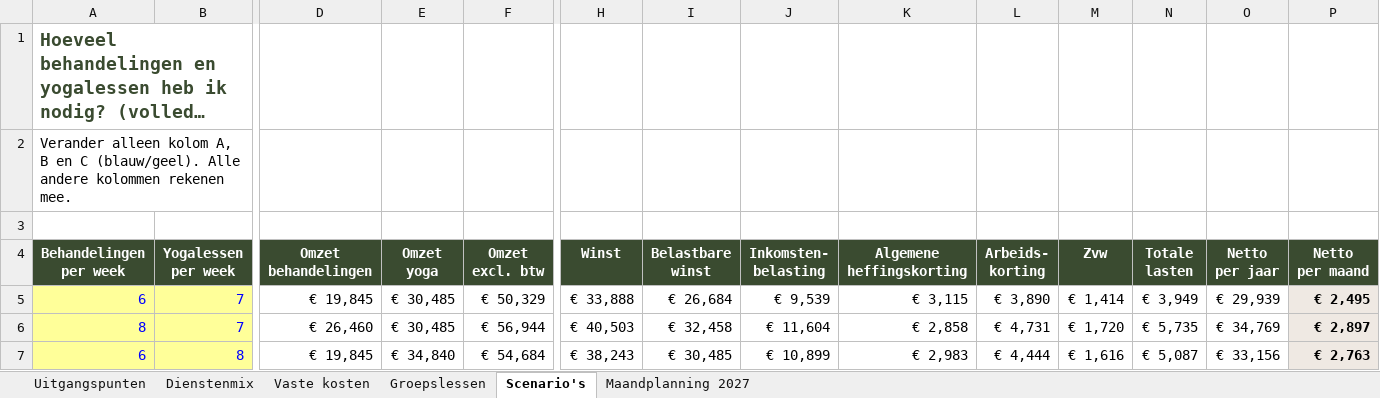
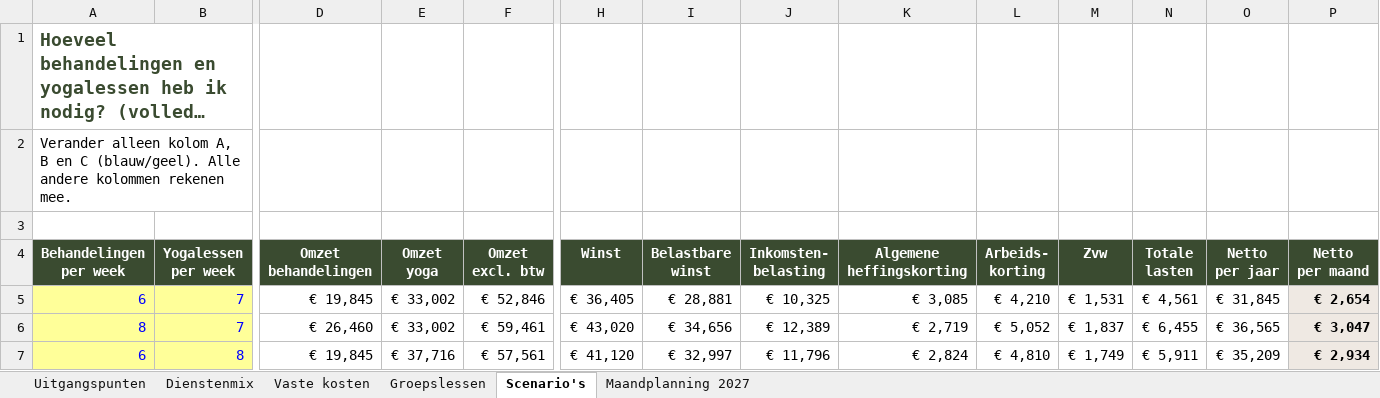
Before and after one commit to katjaquensel-lang/My-Business-Folder, an Excel workbook: finanzplan/Financieel-model-by-Katja-2027.xlsx, sheet Scenario's, drawn as a sheet; only a part is shown, gaps mark what is left out; long unchanged cells end in …; values as stored, in another font and other column widths than the file's, no borders; the diff covers the shown part only; the diff names each change by its address in the sheet, - before the commit and + after, or states it on an @@ line.

```diff
--- a/finanzplan/Financieel-model-by-Katja-2027.xlsx (sheet Scenario's)
+++ b/finanzplan/Financieel-model-by-Katja-2027.xlsx (sheet Scenario's)
-E5:E6 (Omzet yoga): € 30,485
+E5:E6 (Omzet yoga): € 33,002
-F5 (Omzet excl. btw): € 50,329
+F5 (Omzet excl. btw): € 52,846
-H5 (Winst): € 33,888
+H5 (Winst): € 36,405
-I5 (Belastbare winst): € 26,684
+I5 (Belastbare winst): € 28,881
-J5 (Inkomsten- belasting): € 9,539
+J5 (Inkomsten- belasting): € 10,325
-K5 (Algemene heffingskorting): € 3,115
+K5 (Algemene heffingskorting): € 3,085
-L5 (Arbeids- korting): € 3,890
+L5 (Arbeids- korting): € 4,210
-M5 (Zvw): € 1,414
+M5 (Zvw): € 1,531
-N5 (Totale lasten): € 3,949
+N5 (Totale lasten): € 4,561
-O5 (Netto per jaar): € 29,939
+O5 (Netto per jaar): € 31,845
-P5 (Netto per maand): € 2,495
+P5 (Netto per maand): € 2,654
-F6 (Omzet excl. btw): € 56,944
+F6 (Omzet excl. btw): € 59,461
-H6 (Winst): € 40,503
+H6 (Winst): € 43,020
-I6 (Belastbare winst): € 32,458
+I6 (Belastbare winst): € 34,656
-J6 (Inkomsten- belasting): € 11,604
+J6 (Inkomsten- belasting): € 12,389
-K6 (Algemene heffingskorting): € 2,858
+K6 (Algemene heffingskorting): € 2,719
-L6 (Arbeids- korting): € 4,731
+L6 (Arbeids- korting): € 5,052
-M6 (Zvw): € 1,720
+M6 (Zvw): € 1,837
-N6 (Totale lasten): € 5,735
+N6 (Totale lasten): € 6,455
-O6 (Netto per jaar): € 34,769
+O6 (Netto per jaar): € 36,565
-P6 (Netto per maand): € 2,897
+P6 (Netto per maand): € 3,047
-E7 (Omzet yoga): € 34,840
+E7 (Omzet yoga): € 37,716
-F7 (Omzet excl. btw): € 54,684
+F7 (Omzet excl. btw): € 57,561
-H7 (Winst): € 38,243
+H7 (Winst): € 41,120
-I7 (Belastbare winst): € 30,485
+I7 (Belastbare winst): € 32,997
-J7 (Inkomsten- belasting): € 10,899
+J7 (Inkomsten- belasting): € 11,796
-K7 (Algemene heffingskorting): € 2,983
+K7 (Algemene heffingskorting): € 2,824
-L7 (Arbeids- korting): € 4,444
+L7 (Arbeids- korting): € 4,810
-M7 (Zvw): € 1,616
+M7 (Zvw): € 1,749
-N7 (Totale lasten): € 5,087
+N7 (Totale lasten): € 5,911
-O7 (Netto per jaar): € 33,156
+O7 (Netto per jaar): € 35,209
-P7 (Netto per maand): € 2,763
+P7 (Netto per maand): € 2,934
```
Also changed, not shown: 95 edited cells elsewhere in this sheet, sheet Maandplanning 2027, sheet Groepslessen, 3 other files.
